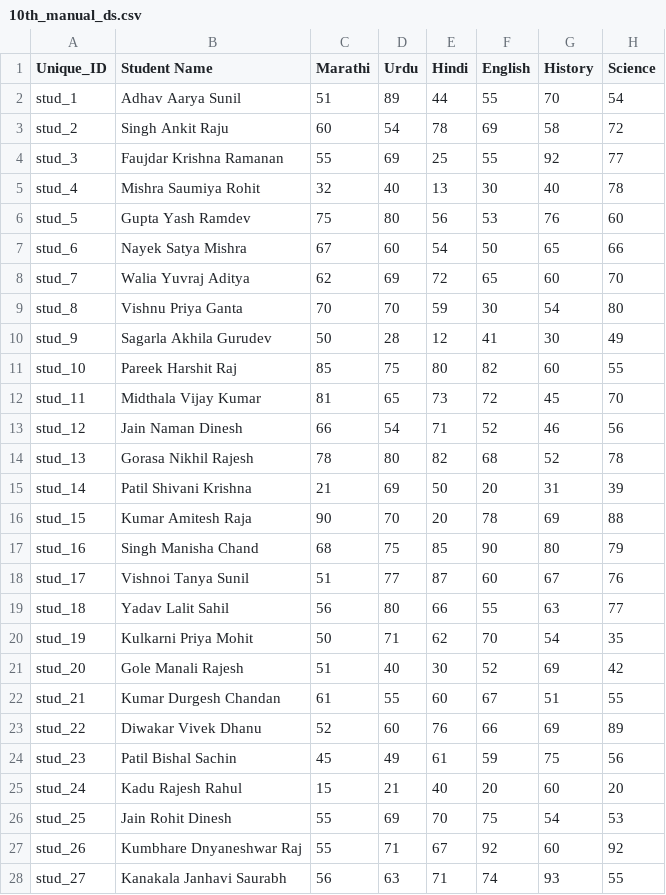
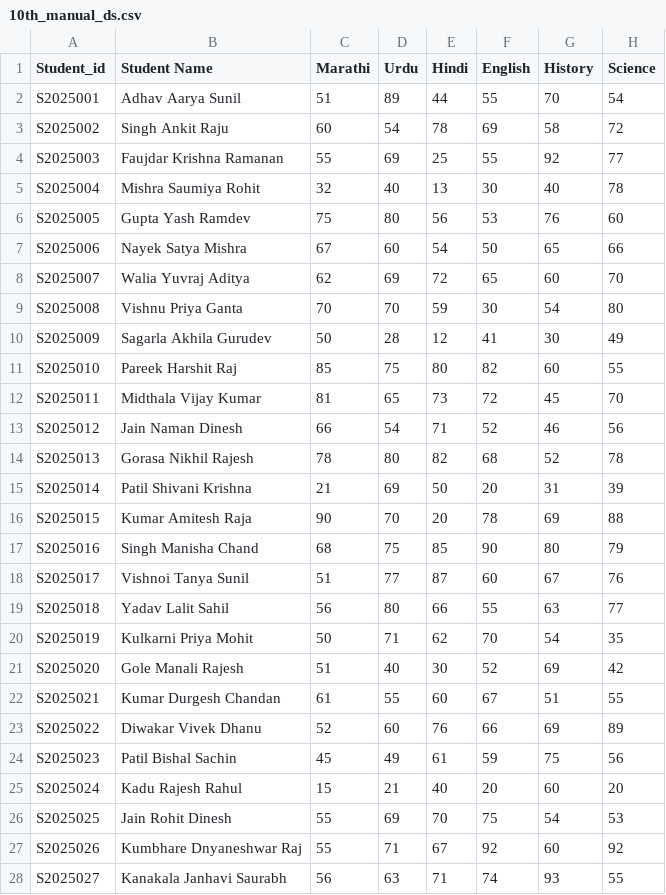
Before and after one commit to Abhishek-28-eng/DGPrediction, a CSV file: Data/10th_manual_ds.csv, drawn as a sheet; only a part is shown; the diff covers the shown part only; the diff names each change by its address in the sheet, - before the commit and + after, or states it on an @@ line.

```diff
--- a/Data/10th_manual_ds.csv
+++ b/Data/10th_manual_ds.csv
-A1: Unique_ID
+A1: Student_id
-A2 (Student_id): stud_1
+A2 (Student_id): S2025001
-A3 (Student_id): stud_2
+A3 (Student_id): S2025002
-A4 (Student_id): stud_3
+A4 (Student_id): S2025003
-A5 (Student_id): stud_4
+A5 (Student_id): S2025004
-A6 (Student_id): stud_5
+A6 (Student_id): S2025005
-A7 (Student_id): stud_6
+A7 (Student_id): S2025006
-A8 (Student_id): stud_7
+A8 (Student_id): S2025007
-A9 (Student_id): stud_8
+A9 (Student_id): S2025008
-A10 (Student_id): stud_9
+A10 (Student_id): S2025009
-A11 (Student_id): stud_10
+A11 (Student_id): S2025010
-A12 (Student_id): stud_11
+A12 (Student_id): S2025011
-A13 (Student_id): stud_12
+A13 (Student_id): S2025012
-A14 (Student_id): stud_13
+A14 (Student_id): S2025013
-A15 (Student_id): stud_14
+A15 (Student_id): S2025014
-A16 (Student_id): stud_15
+A16 (Student_id): S2025015
-A17 (Student_id): stud_16
+A17 (Student_id): S2025016
-A18 (Student_id): stud_17
+A18 (Student_id): S2025017
-A19 (Student_id): stud_18
+A19 (Student_id): S2025018
-A20 (Student_id): stud_19
+A20 (Student_id): S2025019
-A21 (Student_id): stud_20
+A21 (Student_id): S2025020
-A22 (Student_id): stud_21
+A22 (Student_id): S2025021
-A23 (Student_id): stud_22
+A23 (Student_id): S2025022
-A24 (Student_id): stud_23
+A24 (Student_id): S2025023
-A25 (Student_id): stud_24
+A25 (Student_id): S2025024
-A26 (Student_id): stud_25
+A26 (Student_id): S2025025
-A27 (Student_id): stud_26
+A27 (Student_id): S2025026
-A28 (Student_id): stud_27
+A28 (Student_id): S2025027
```
Also changed, not shown: 1 added row and 3 edited cells elsewhere in this file, Data/5th_manual_ds.csv, Data/6th_manual_ds.csv, 36 other files.
